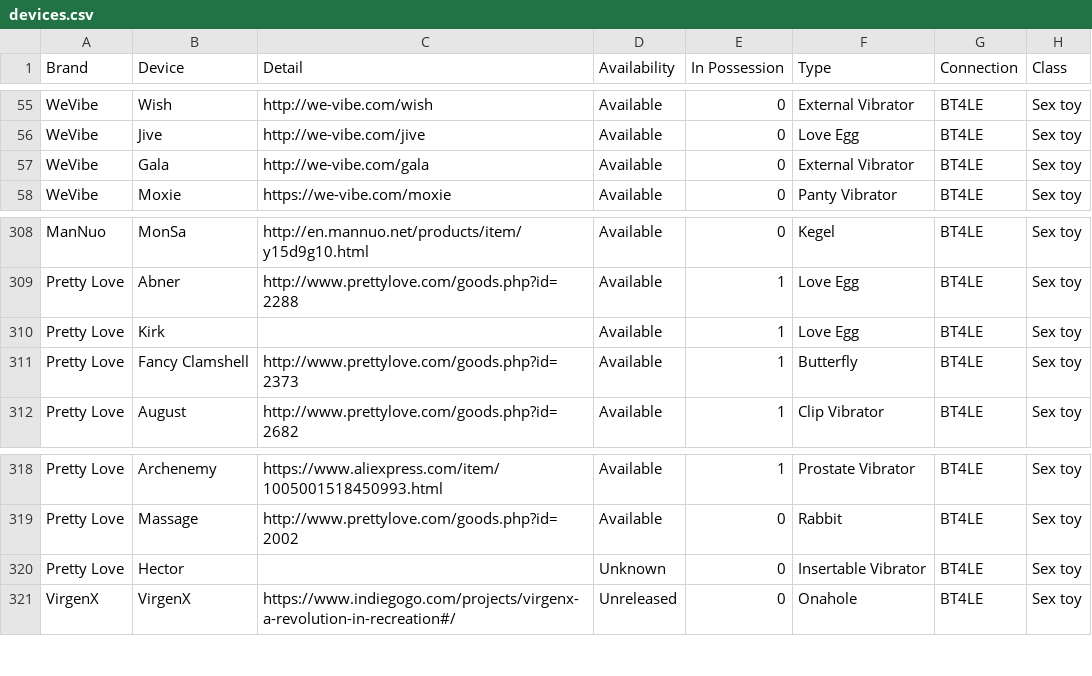
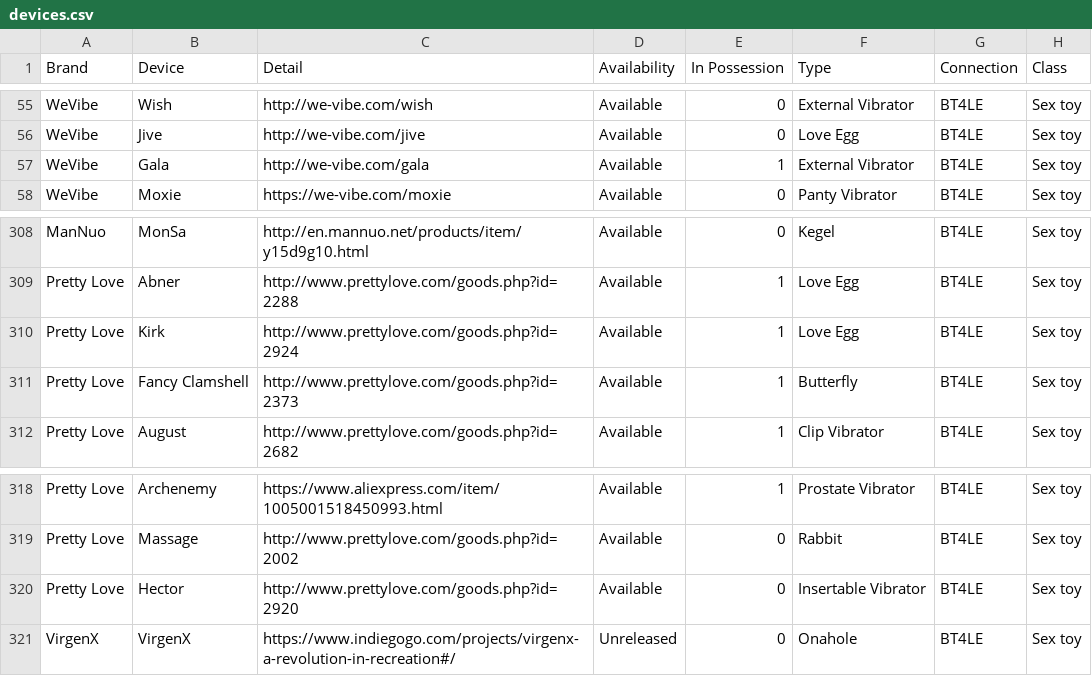
Before and after one commit to blackspherefollower/IoSTIndex, a CSV file: src/data/devices.csv, drawn as a sheet; only a part is shown, gaps mark what is left out; the diff names each change by its address in the sheet, - before the commit and + after, or states it on an @@ line.

Commit message:
Updating datasets

```diff
--- a/src/data/devices.csv
+++ b/src/data/devices.csv
-E57 (In Possession): 0
+E57 (In Possession): 1
-C310 (Detail): (empty)
+C310 (Detail): http://www.prettylove.com/goods.php?id=2924
-C320 (Detail): (empty)
+C320 (Detail): http://www.prettylove.com/goods.php?id=2920
-D320 (Availability): Unknown
+D320 (Availability): Available
```
